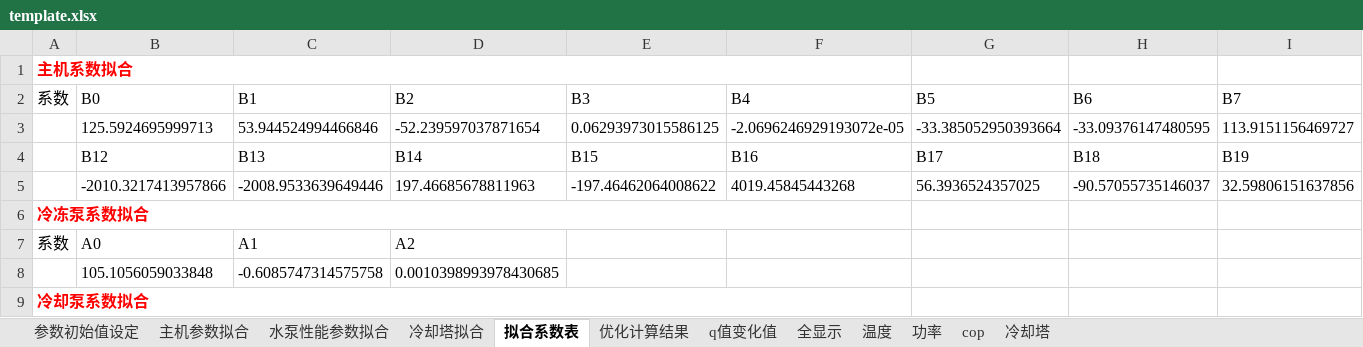
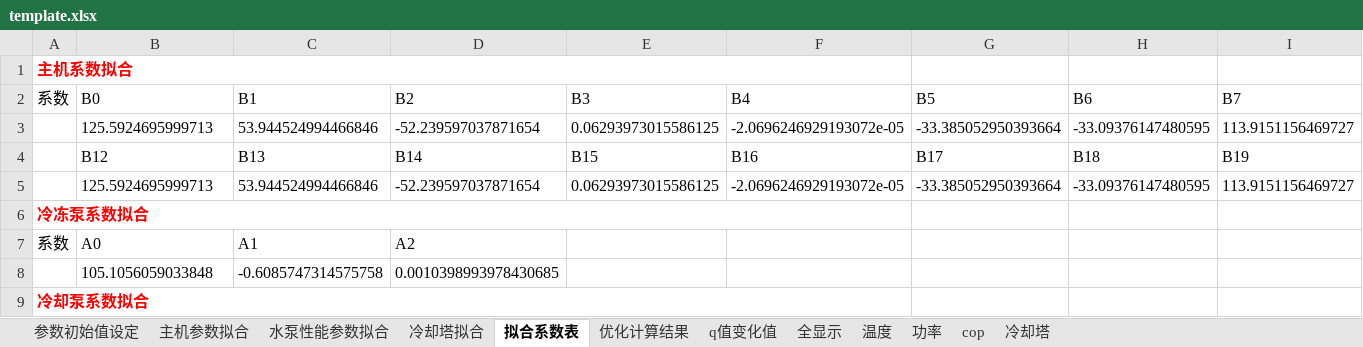
Before and after one commit to ssf-czh/analy_pro, an Excel workbook: gui/template.xlsx, sheet 拟合系数表, drawn as a sheet; only a part is shown; values as stored, in another font and other column widths than the file's, no borders; removed rows and columns are numbered as before the commit, all else as after; rows hold the shown columns only; the diff names each change by its address in the sheet, - before the commit and + after, or states it on an @@ line.

```diff
--- a/gui/template.xlsx (sheet 拟合系数表)
+++ b/gui/template.xlsx (sheet 拟合系数表)
-row 5:  | -2010.3217413957866 | -2008.9533639649446 | 197.46685678811963 | -197.46462064008622 | 4019.45845443268 | 56.3936524357025 | -90.57055735146037 | 32.59806151637856
+row 5:  | 125.5924695999713 | 53.944524994466846 | -52.239597037871654 | 0.06293973015586125 | -2.0696246929193072e-05 | -33.385052950393664 | -33.09376147480595 | 113.9151156469727
```
Also changed, not shown: sheet 优化计算结果, sheet 参数初始值设定, 1 other file.
